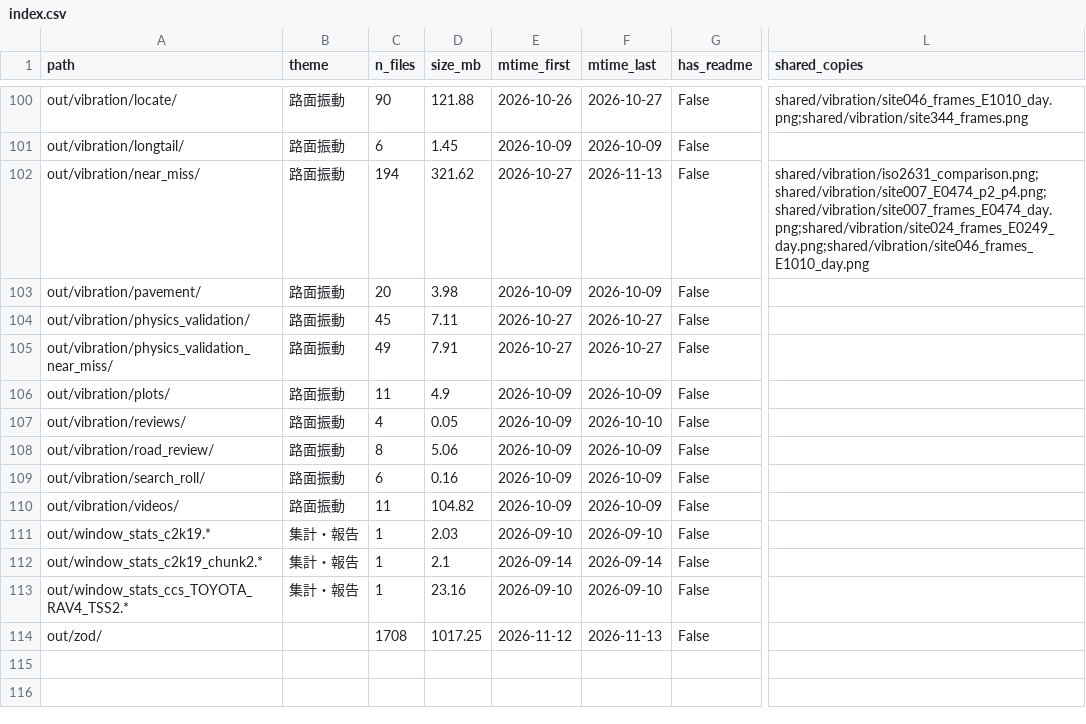
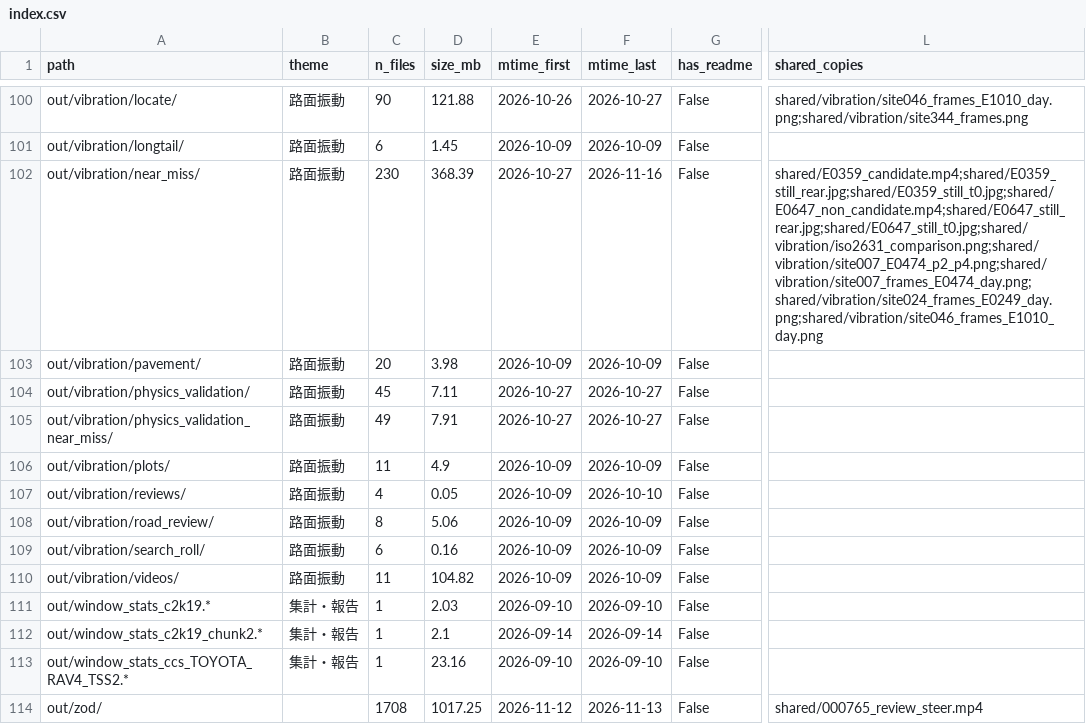
Before and after one commit to chiaki-hikage/near_miss_filtering, a CSV file: experiments/index.csv, drawn as a sheet; only a part is shown, gaps mark what is left out; the diff names each change by its address in the sheet, - before the commit and + after, or states it on an @@ line.

```diff
--- a/experiments/index.csv
+++ b/experiments/index.csv
-C102 (n_files): 194
+C102 (n_files): 230
-D102 (size_mb): 321.62
+D102 (size_mb): 368.39
-F102 (mtime_last): 2026-11-13
+F102 (mtime_last): 2026-11-16
-L102 (shared_copies): shared/vibration/iso2631_comparison.png;shared/vibration/site007_E0474_p2_p4.png;shared/vibration/site007_frames_E0474_day.png;shared/vibration/site024_frames_E0249_day.png;shared/vibration/site046_frames_E1010_day.png
+L102 (shared_copies): shared/E0359_candidate.mp4;shared/E0359_still_rear.jpg;shared/E0359_still_t0.jpg;shared/E0647_non_candidate.mp4;shared/E0647_still_rear.jpg;shared/E0647_still_t0.jpg;shared/vibration/iso2631_comparison.png;shared/vibration/site007_E0474_p2_p4.png;shared/vibration/site007_frames_E0474_day.png;shared/vibration/site024_frames_E0249_day.png;shared/vibration/site046_frames_E1010_day.png
-L114 (shared_copies): (empty)
+L114 (shared_copies): shared/000765_review_steer.mp4
```
Also changed, not shown: 22 other files.
